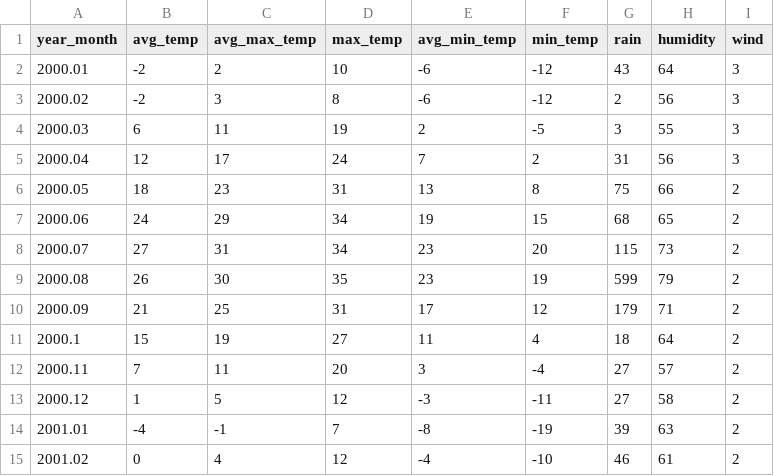
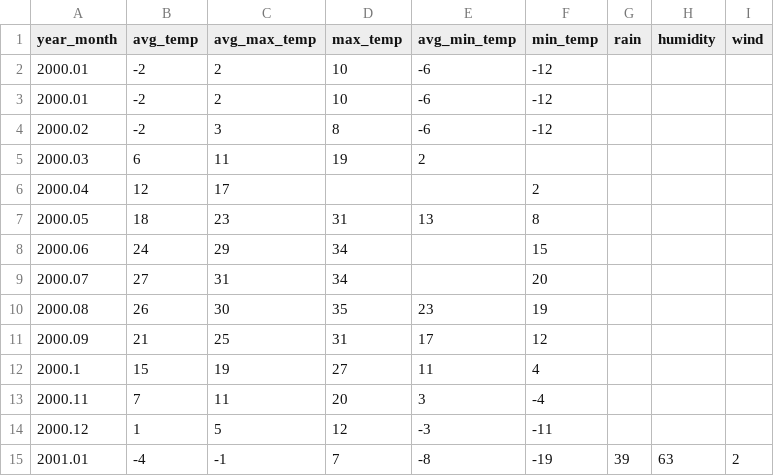
Before and after one commit to Jangrae/csv, a CSV file: seoul_temp.csv, drawn as a sheet; only a part is shown; the shorter side is filled out with more unchanged rows; the diff covers the shown part only.

Commit message:
Add files via upload

```diff
--- a/seoul_temp.csv
+++ b/seoul_temp.csv
@@ -1,14 +1,15 @@
 year_month,avg_temp,avg_max_temp,max_temp,avg_min_temp,min_temp,rain,humidity,wind
-2000.01,-2,2,10,-6,-12,43,64,3
-2000.02,-2,3,8,-6,-12,2,56,3
-2000.03,6,11,19,2,-5,3,55,3
-2000.04,12,17,24,7,2,31,56,3
-2000.05,18,23,31,13,8,75,66,2
-2000.06,24,29,34,19,15,68,65,2
-2000.07,27,31,34,23,20,115,73,2
-2000.08,26,30,35,23,19,599,79,2
-2000.09,21,25,31,17,12,179,71,2
-2000.1,15,19,27,11,4,18,64,2
-2000.11,7,11,20,3,-4,27,57,2
-2000.12,1,5,12,-3,-11,27,58,2
+2000.01,-2,2,10,-6,-12,,,
+2000.01,-2,2,10,-6,-12,,,
+2000.02,-2,3,8,-6,-12,,,
+2000.03,6,11,19,2,,,,
+2000.04,12,17,,,2,,,
+2000.05,18,23,31,13,8,,,
+2000.06,24,29,34,,15,,,
+2000.07,27,31,34,,20,,,
+2000.08,26,30,35,23,19,,,
+2000.09,21,25,31,17,12,,,
+2000.1,15,19,27,11,4,,,
+2000.11,7,11,20,3,-4,,,
+2000.12,1,5,12,-3,-11,,,
 2001.01,-4,-1,7,-8,-19,39,63,2
```
Also changed, not shown: 4 added rows elsewhere in this file.
